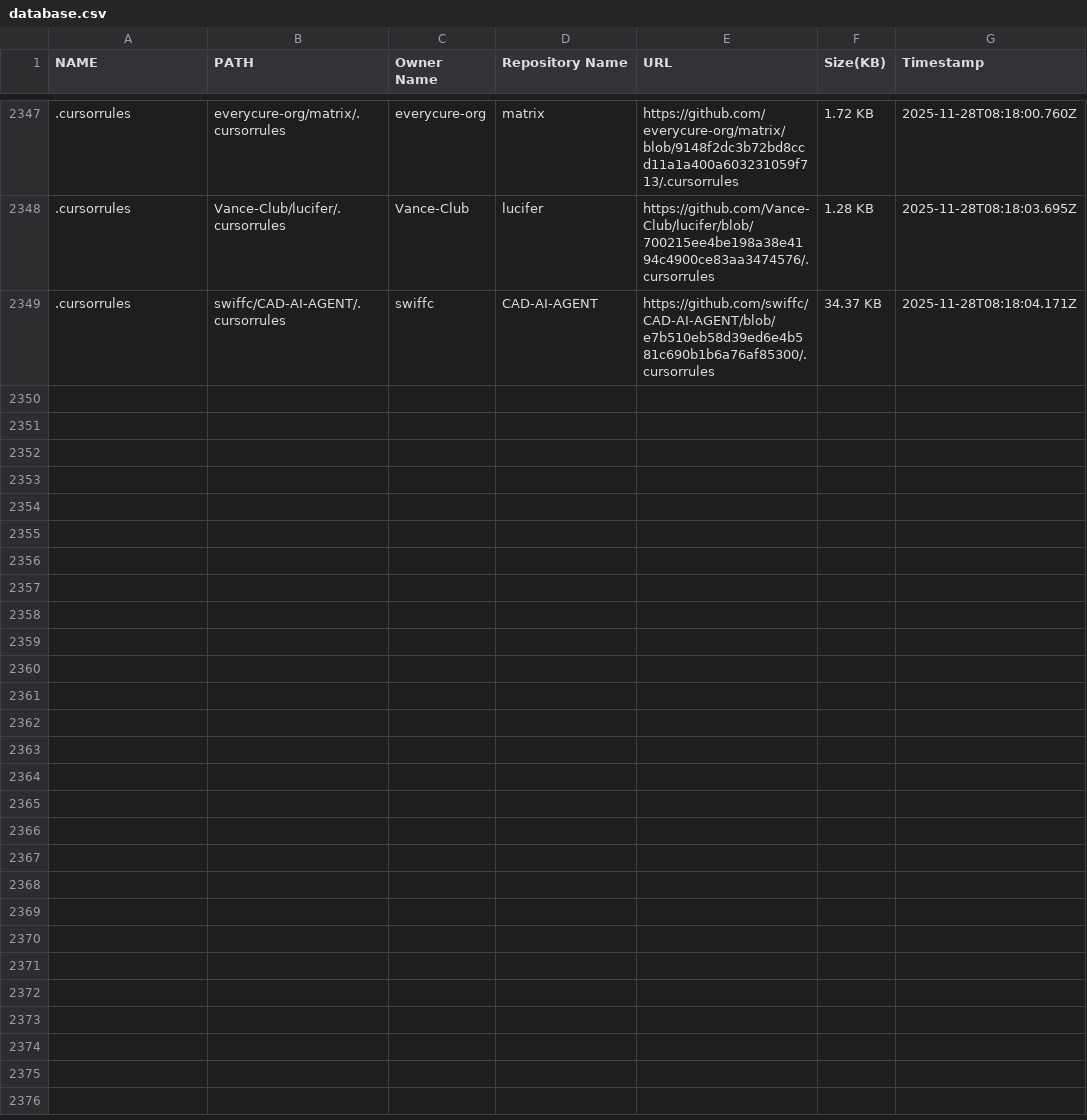
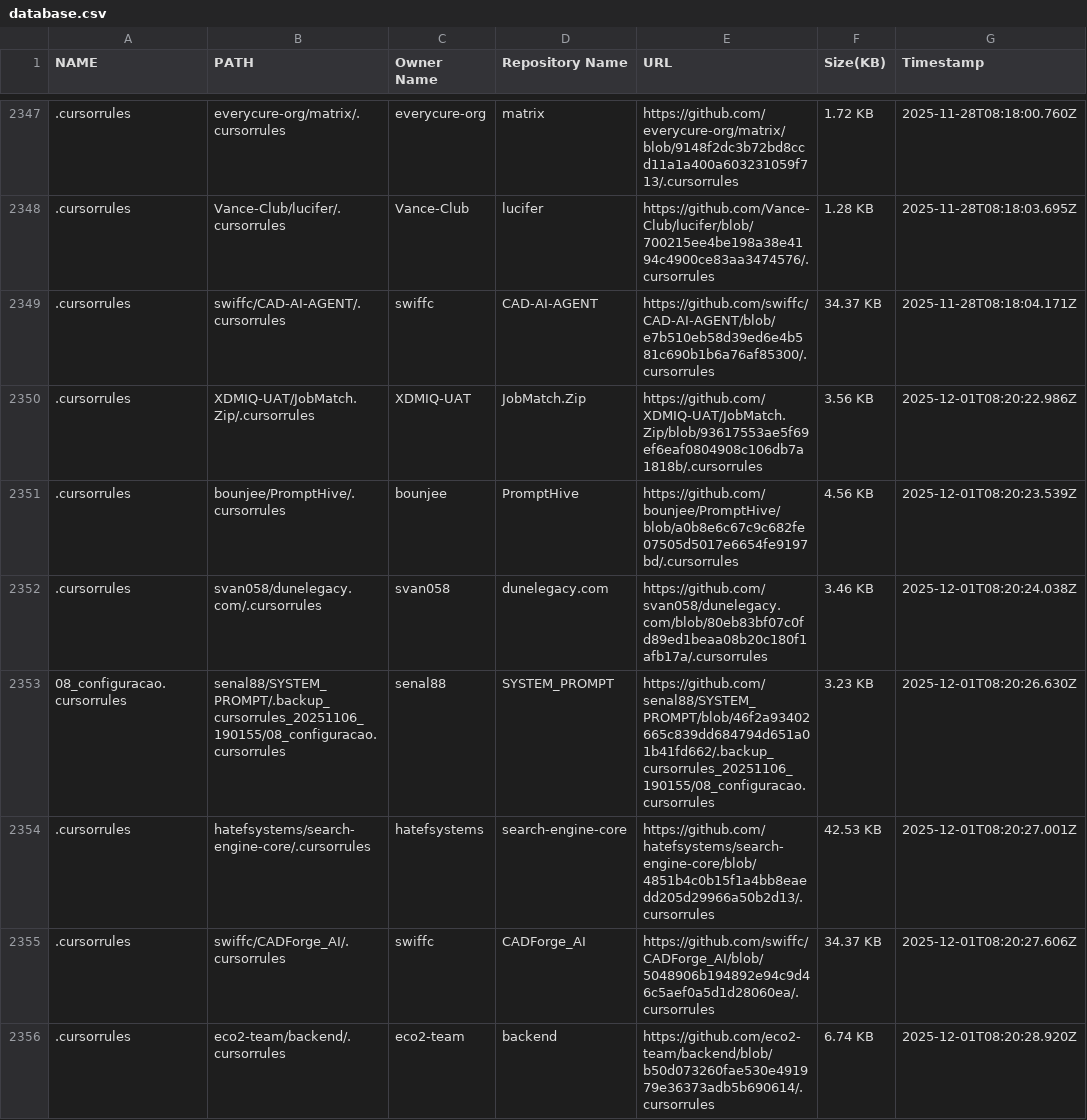
Before and after one commit to alpgul/Cursorrules-Database, a CSV file: csv/database.csv, drawn as a sheet; only a part is shown, gaps mark what is left out; the diff covers the shown part only; the diff names each change by its address in the sheet, - before the commit and + after, or states it on an @@ line.

```diff
--- a/csv/database.csv
+++ b/csv/database.csv
+row 2350: .cursorrules | XDMIQ-UAT/JobMatch.Zip/.cursorrules | XDMIQ-UAT | JobMatch.Zip | https://github.com/XDMIQ-UAT/JobMatch.Zip/blob/93617553ae5f69ef6eaf0804908c106db7a1818b/.cursorrules | 3.56 KB | 2025-12-01T08:20:22.986Z
+row 2351: .cursorrules | bounjee/PromptHive/.cursorrules | bounjee | PromptHive | https://github.com/bounjee/PromptHive/blob/a0b8e6c67c9c682fe07505d5017e6654fe9197bd/.cursorrules | 4.56 KB | 2025-12-01T08:20:23.539Z
+row 2352: .cursorrules | svan058/dunelegacy.com/.cursorrules | svan058 | dunelegacy.com | https://github.com/svan058/dunelegacy.com/blob/80eb83bf07c0fd89ed1beaa08b20c180f1afb17a/.cursorrules | 3.46 KB | 2025-12-01T08:20:24.038Z
+row 2353: 08_configuracao.cursorrules | senal88/SYSTEM_PROMPT/.backup_cursorrules_20251106_190155/08_configuracao.cursorrules | senal88 | SYSTEM_PROMPT | https://github.com/senal88/SYSTEM_PROMPT/blob/46f2a93402665c839dd684794d651a01b41fd662/.backup_cursorrules_20251106_190155/08_configuracao.cursorrules | 3.23 KB | 2025-12-01T08:20:26.630Z
+row 2354: .cursorrules | hatefsystems/search-engine-core/.cursorrules | hatefsystems | search-engine-core | https://github.com/hatefsystems/search-engine-core/blob/4851b4c0b15f1a4bb8eaedd205d29966a50b2d13/.cursorrules | 42.53 KB | 2025-12-01T08:20:27.001Z
+row 2355: .cursorrules | swiffc/CADForge_AI/.cursorrules | swiffc | CADForge_AI | https://github.com/swiffc/CADForge_AI/blob/5048906b194892e94c9d46c5aef0a5d1d28060ea/.cursorrules | 34.37 KB | 2025-12-01T08:20:27.606Z
+row 2356: .cursorrules | eco2-team/backend/.cursorrules | eco2-team | backend | https://github.com/eco2-team/backend/blob/b50d073260fae530e491979e36373adb5b690614/.cursorrules | 6.74 KB | 2025-12-01T08:20:28.920Z
```
Also changed, not shown: 7 added rows elsewhere in this file, 15 other files.
